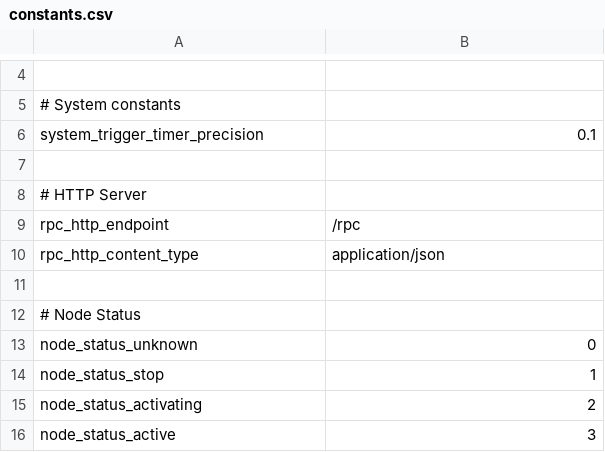
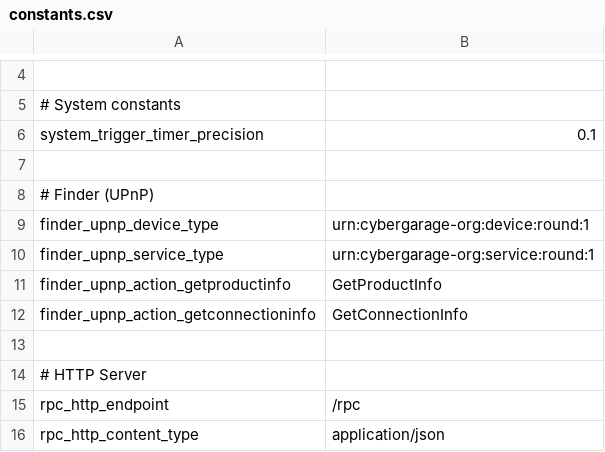
Before and after one commit to cybergarage/round, a CSV file: const/constants.csv, drawn as a sheet; only a part is shown, gaps mark what is left out; the shorter side is filled out with more unchanged rows.

Commit message:
* Added constants for UPnP.

```diff
--- a/const/constants.csv
+++ b/const/constants.csv
@@ -7,2 +7,8 @@ system_trigger_timer_precision,0.1
 
+# Finder (UPnP)
+finder_upnp_device_type,"urn:cybergarage-org:device:round:1"
+finder_upnp_service_type,"urn:cybergarage-org:service:round:1"
+finder_upnp_action_getproductinfo,"GetProductInfo"
+finder_upnp_action_getconnectioninfo,"GetConnectionInfo"
+
 # HTTP Server
```
